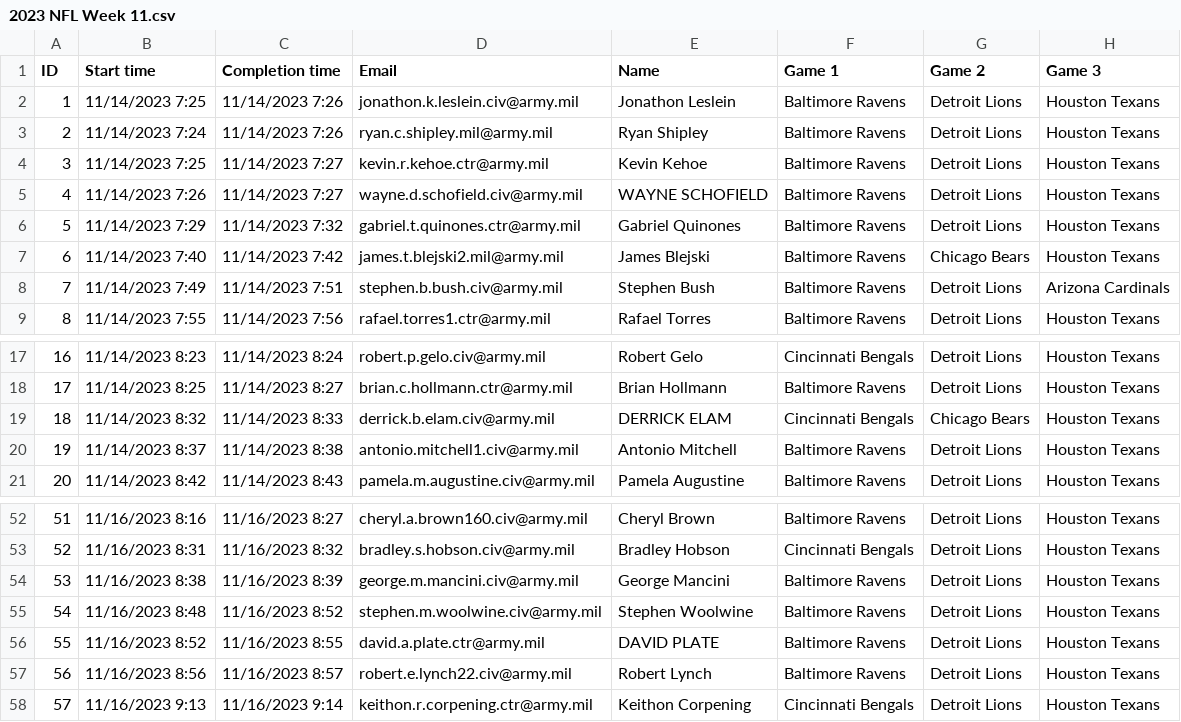
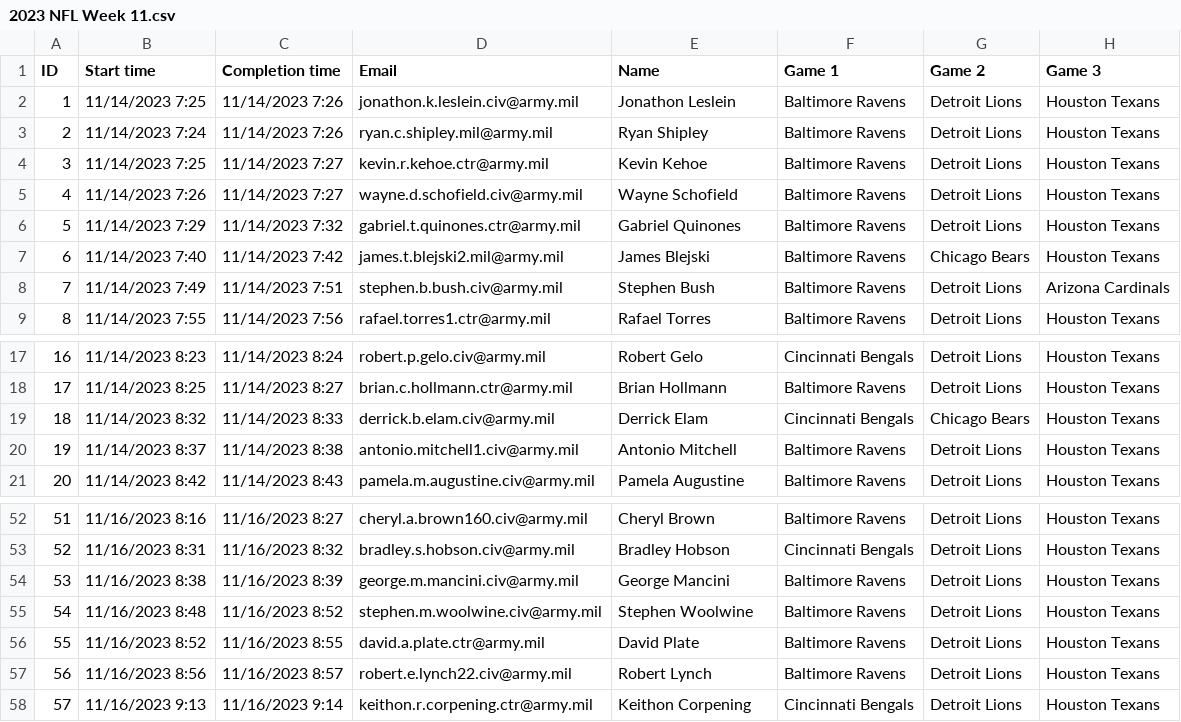
Before and after one commit to danielpballer/2023_NFL_Moneyline_Picks, a CSV file: CSV_Data_Files/2023 NFL Week 11.csv, drawn as a sheet; only a part is shown, gaps mark what is left out; the diff names each change by its address in the sheet, - before the commit and + after, or states it on an @@ line.

```diff
--- a/CSV_Data_Files/2023 NFL Week 11.csv
+++ b/CSV_Data_Files/2023 NFL Week 11.csv
-E5 (Name): WAYNE SCHOFIELD
+E5 (Name): Wayne Schofield
-E19 (Name): DERRICK ELAM
+E19 (Name): Derrick Elam
-E56 (Name): DAVID PLATE
+E56 (Name): David Plate
```
Also changed, not shown: CSV_Data_Files/2023 NFL Week 1.csv, CSV_Data_Files/2023 NFL Week 10.csv, 37 other files.
